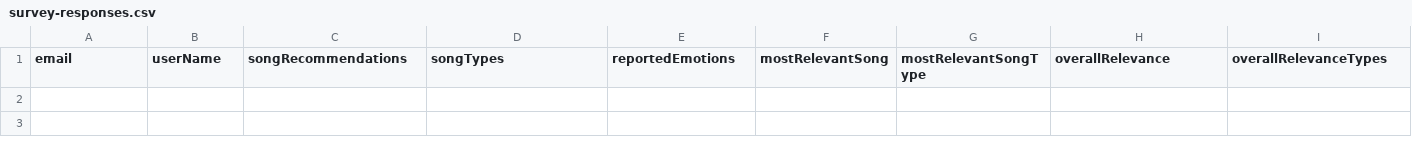
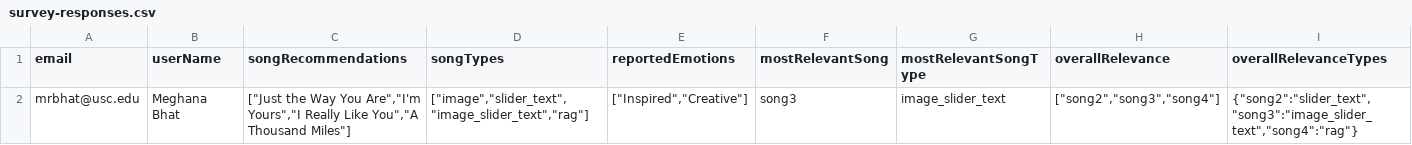
Before and after one commit to meghanabhat29/emosi-survey-responses, a CSV file: survey-responses.csv, drawn as a sheet; only a part is shown; rows hold the shown columns only; the diff names each change by its address in the sheet, - before the commit and + after, or states it on an @@ line.

Commit message:
Add/update survey response from mrbhat@usc.edu to CSV

```diff
--- a/survey-responses.csv
+++ b/survey-responses.csv
+row 2: mrbhat@usc.edu | Meghana Bhat | ["Just the Way You Are","I'm Yours","I Really Like You","A Thousand Miles"] | ["image","slider_text","image_slider_text","rag"] | ["Inspired","Creative"] | song3 | image_slider_text | ["song2","song3","song4"] | {"song2":"slider_text","song3":"image_slider_text","song4":"rag"}
```
